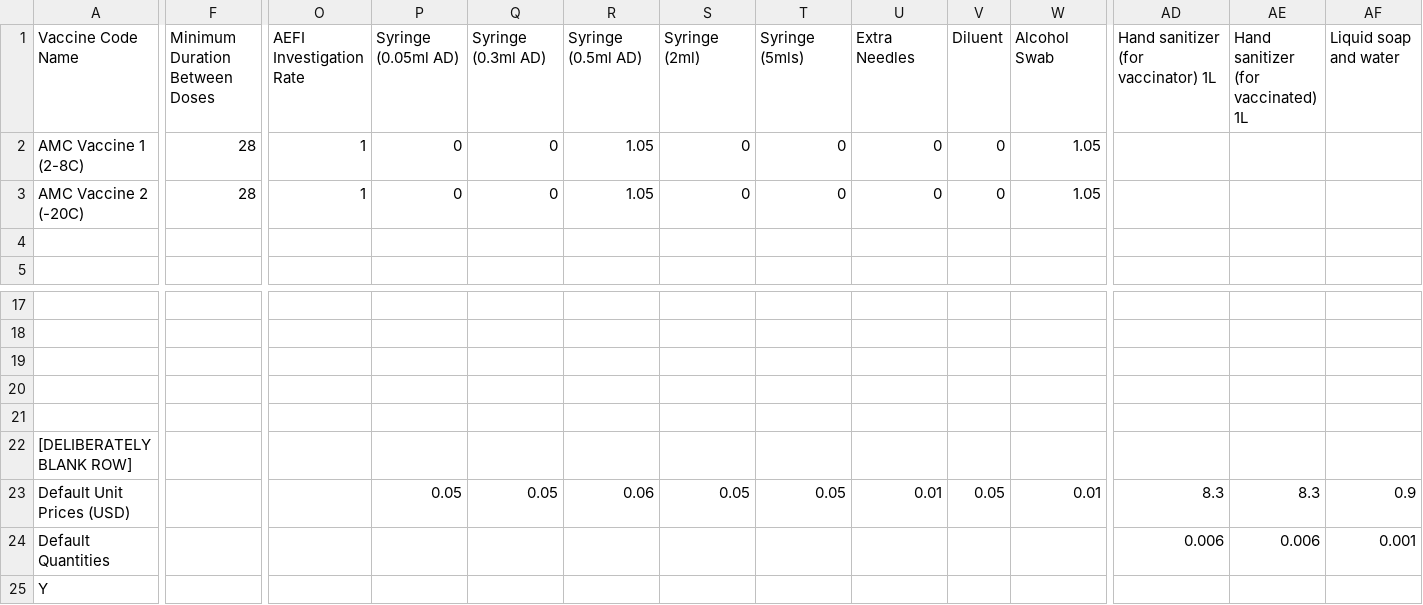
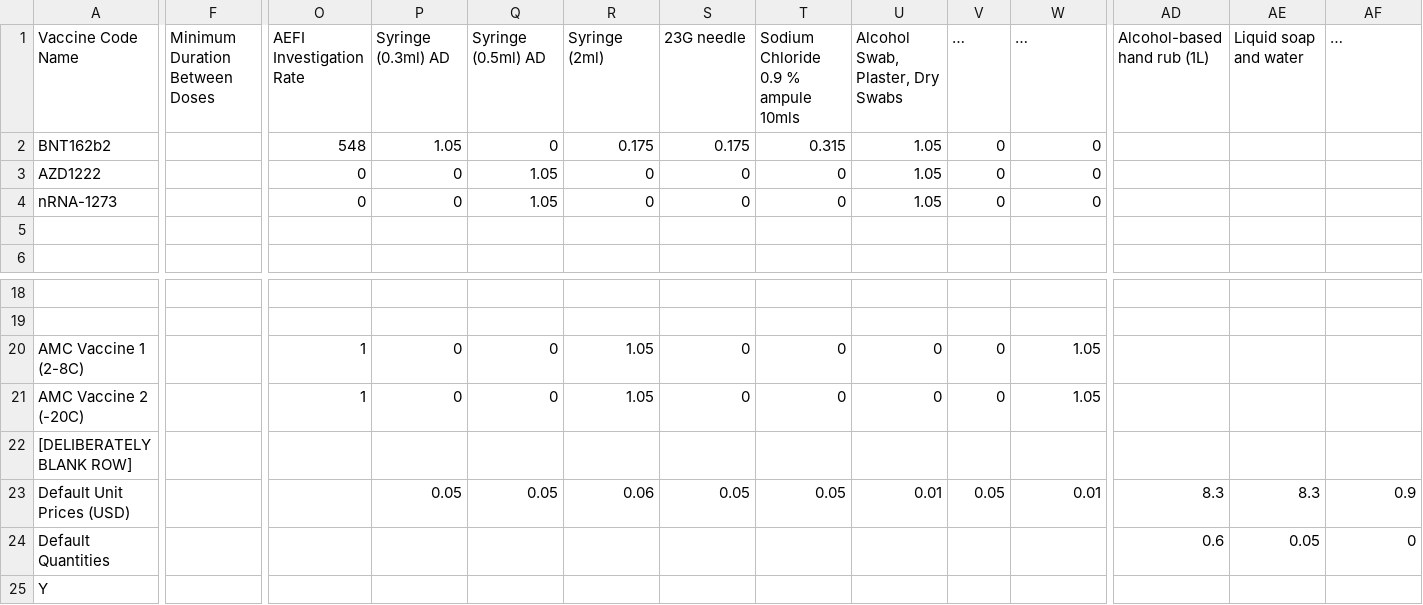
Before and after one commit to quanticlear/covax, a CSV file: cvic_update_payload_2.csv, drawn as a sheet; only a part is shown, gaps mark what is left out; removed rows and columns are numbered as before the commit, all else as after; rows hold the shown columns only; the diff covers the shown part only; the diff names each change by its address in the sheet, - before the commit and + after, or states it on an @@ line.

```diff
--- a/cvic_update_payload_2.csv
+++ b/cvic_update_payload_2.csv
-P1: Syringe (0.05ml AD)
+P1: Syringe (0.3ml) AD
-Q1: Syringe (0.3ml AD)
+Q1: Syringe (0.5ml) AD
-R1: Syringe (0.5ml AD)
+R1: Syringe (2ml)
-S1: Syringe (2ml)
+S1: 23G needle
-T1: Syringe (5mls)
+T1: Sodium Chloride 0.9 % ampule 10mls
-U1: Extra Needles
+U1: Alcohol Swab, Plaster, Dry Swabs
-V1: Diluent
+V1: …
-W1: Alcohol Swab
+W1: …
-AD1: Hand sanitizer (for vaccinator) 1L
+AD1: Alcohol-based hand rub (1L)
-AE1: Hand sanitizer (for vaccinated) 1L
+AE1: Liquid soap and water
-AF1: Liquid soap and water
+AF1: …
+row 2: BNT162b2 |  | 548 | 1.05 | 0 | 0.175 | 0.175 | 0.315 | 1.05 | 0 | 0
-A3: AMC Vaccine 1 (2-8C)
+A3: AZD1222
-F3:F4: 28
+F3:F4: (empty)
-O3:O4: 1
+O3:O4: 0
-Q3:Q4: 0
+Q3:Q4: 1.05
-R3:R4: 1.05
+R3:R4: 0
-U3:U4: 0
+U3:U4: 1.05
-W3:W4: 1.05
+W3:W4: 0
-A4: AMC Vaccine 2 (-20C)
+A4: nRNA-1273
-row 20: (empty)
+row 20: AMC Vaccine 1 (2-8C) |  | 1 | 0 | 0 | 1.05 | 0 | 0 | 0 | 0 | 1.05
-row 21: (empty)
+row 21: AMC Vaccine 2 (-20C) |  | 1 | 0 | 0 | 1.05 | 0 | 0 | 0 | 0 | 1.05
-row 21: (empty)
-AD24: 0.006
+AD24: 0.6
-AE24: 0.006
+AE24: 0.05
-AF24: 0.001
+AF24: 0
```
Also changed, not shown: 6 added rows, 6 removed rows and 15 edited cells elsewhere in this file.
